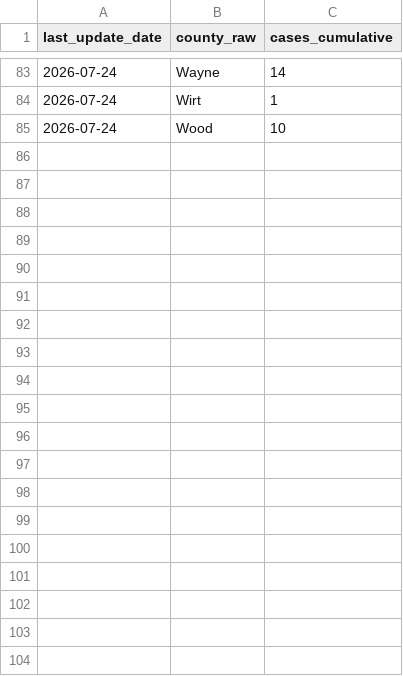
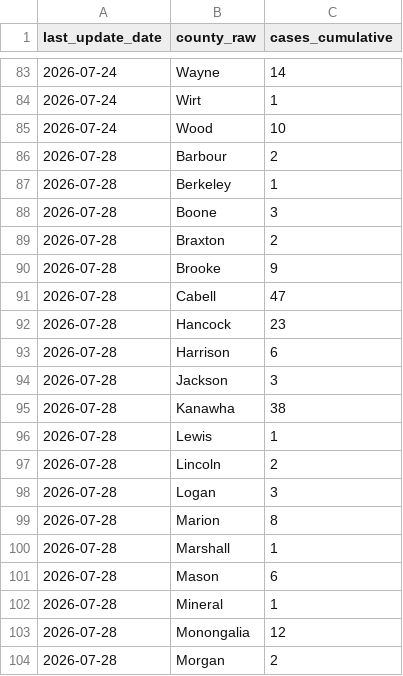
Before and after one commit to PopHIVE/cyclo-resources, a CSV file: data/wv_cyclo/raw/wv_cyclo_county_snapshots.csv, drawn as a sheet; only a part is shown, gaps mark what is left out; the diff covers the shown part only; the diff names each change by its address in the sheet, - before the commit and + after, or states it on an @@ line.

```diff
--- a/data/wv_cyclo/raw/wv_cyclo_county_snapshots.csv
+++ b/data/wv_cyclo/raw/wv_cyclo_county_snapshots.csv
+row 86: 2026-07-28 | Barbour | 2
+row 87: 2026-07-28 | Berkeley | 1
+row 88: 2026-07-28 | Boone | 3
+row 89: 2026-07-28 | Braxton | 2
+row 90: 2026-07-28 | Brooke | 9
+row 91: 2026-07-28 | Cabell | 47
+row 92: 2026-07-28 | Hancock | 23
+row 93: 2026-07-28 | Harrison | 6
+row 94: 2026-07-28 | Jackson | 3
+row 95: 2026-07-28 | Kanawha | 38
+row 96: 2026-07-28 | Lewis | 1
+row 97: 2026-07-28 | Lincoln | 2
+row 98: 2026-07-28 | Logan | 3
+row 99: 2026-07-28 | Marion | 8
+row 100: 2026-07-28 | Marshall | 1
+row 101: 2026-07-28 | Mason | 6
+row 102: 2026-07-28 | Mineral | 1
+row 103: 2026-07-28 | Monongalia | 12
+row 104: 2026-07-28 | Morgan | 2
```
Also changed, not shown: 13 added rows elsewhere in this file, data/in_cyclo/raw/in_cyclo_county_snapshots.csv, 18 other files.
